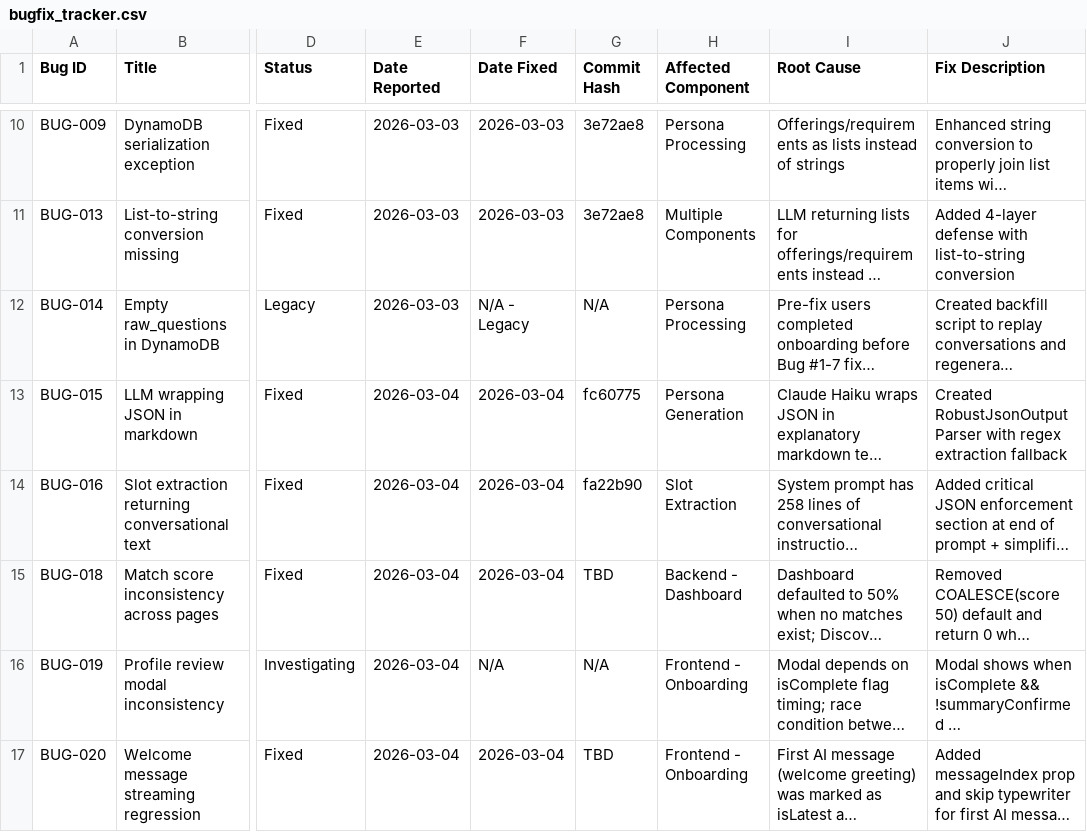
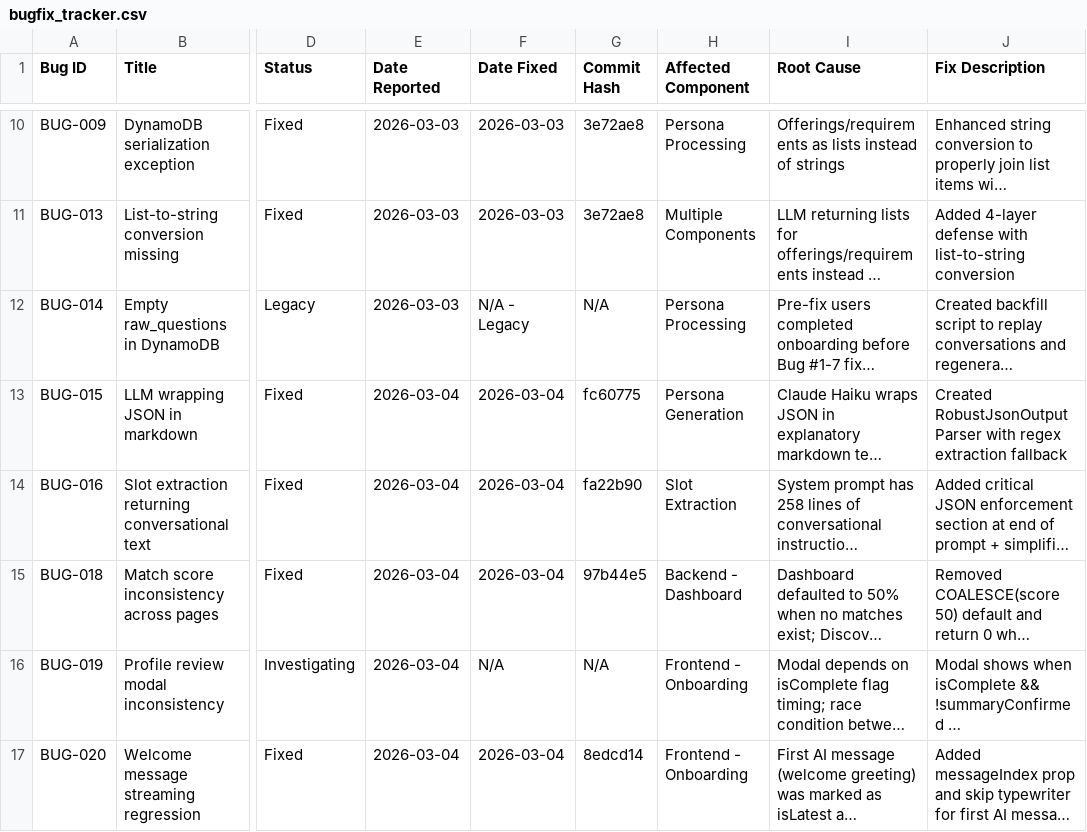
Before and after one commit to temurkhan13/2connectv1-ai, a CSV file: bugfix_tracker.csv, drawn as a sheet; only a part is shown, gaps mark what is left out; long unchanged cells end in …; the diff names each change by its address in the sheet, - before the commit and + after, or states it on an @@ line.

Commit message:
docs: Add commit hashes to BUG-018 and BUG-020
- BUG-018: 97b44e5 (backend - match score fix)
- BUG-020: 8edcd14 (frontend - welcome typewriter fix)

```diff
--- a/bugfix_tracker.csv
+++ b/bugfix_tracker.csv
-G15 (Commit Hash): TBD
+G15 (Commit Hash): 97b44e5
-G17 (Commit Hash): TBD
+G17 (Commit Hash): 8edcd14
```
